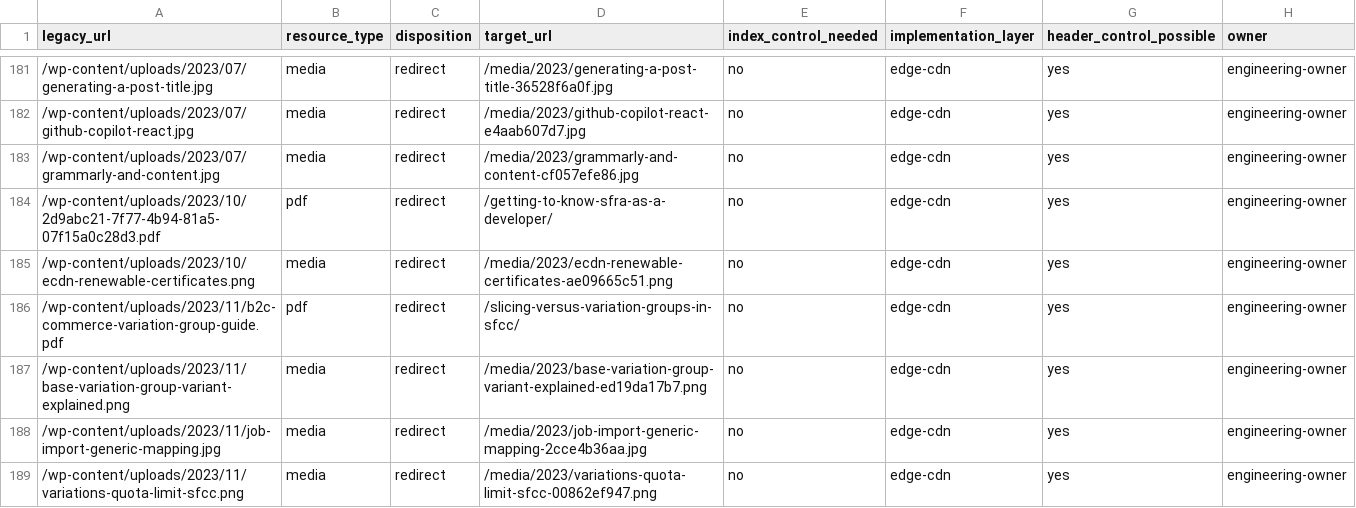
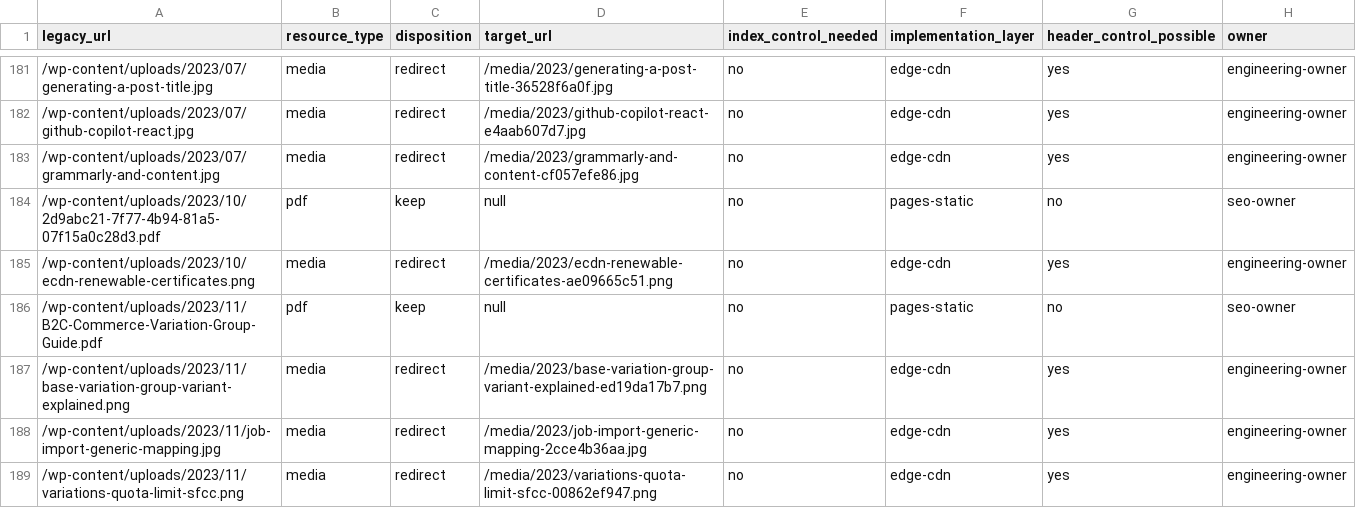
Before and after one commit to taurgis/rhino-inquisitor-com, a CSV file: migration/reports/phase-5-non-html-policy.csv, drawn as a sheet; only a part is shown, gaps mark what is left out.

```diff
--- a/migration/reports/phase-5-non-html-policy.csv
+++ b/migration/reports/phase-5-non-html-policy.csv
@@ -183,5 +183,5 @@ legacy_url,resource_type,disposition,target_url,index_control_needed,implementat
 /wp-content/uploads/2023/07/grammarly-and-content.jpg,media,redirect,/media/2023/grammarly-and-content-cf057efe86.jpg,no,edge-cdn,yes,engineering-owner
-/wp-content/uploads/2023/10/2d9abc21-7f77-4b94-81a5-07f15a0c28d3.pdf,pdf,redirect,/getting-to-know-sfra-as-a-developer/,no,edge-cdn,yes,engineering-owner
+/wp-content/uploads/2023/10/2d9abc21-7f77-4b94-81a5-07f15a0c28d3.pdf,pdf,keep,null,no,pages-static,no,seo-owner
 /wp-content/uploads/2023/10/ecdn-renewable-certificates.png,media,redirect,/media/2023/ecdn-renewable-certificates-ae09665c51.png,no,edge-cdn,yes,engineering-owner
-/wp-content/uploads/2023/11/b2c-commerce-variation-group-guide.pdf,pdf,redirect,/slicing-versus-variation-groups-in-sfcc/,no,edge-cdn,yes,engineering-owner
+/wp-content/uploads/2023/11/B2C-Commerce-Variation-Group-Guide.pdf,pdf,keep,null,no,pages-static,no,seo-owner
 /wp-content/uploads/2023/11/base-variation-group-variant-explained.png,media,redirect,/media/2023/base-variation-group-variant-explained-ed19da17b7.png,no,edge-cdn,yes,engineering-owner
```
Also changed, not shown: migration/phase-5-redirect-signal-matrix.csv, migration/reports/phase-5-redirect-validation.csv, 11 other files.
